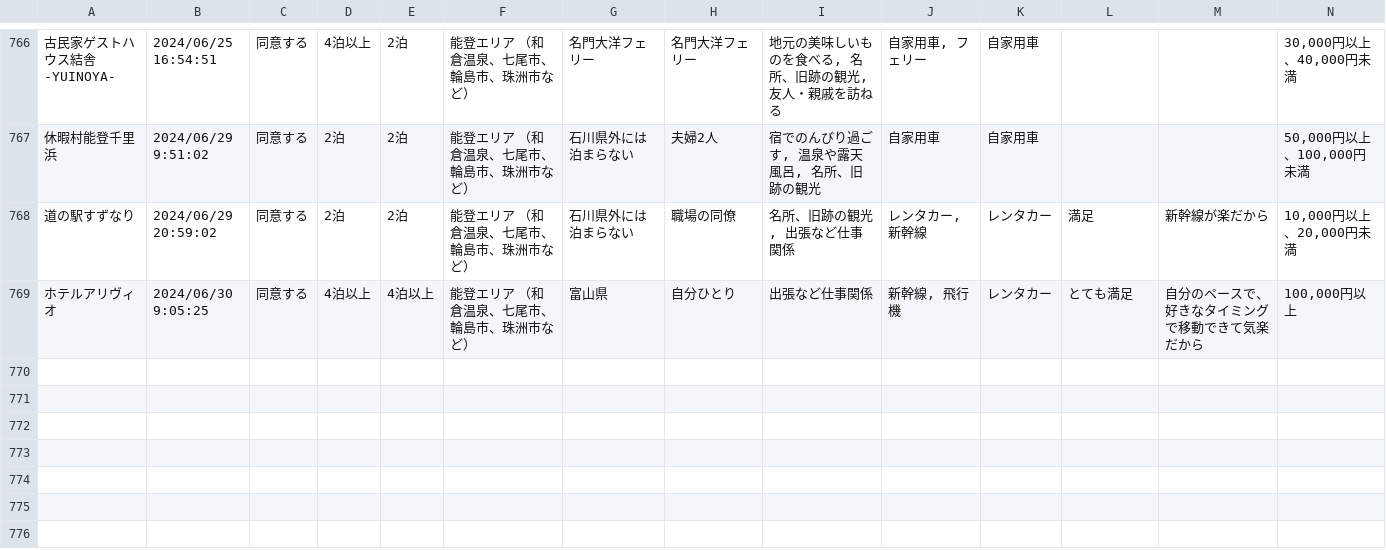
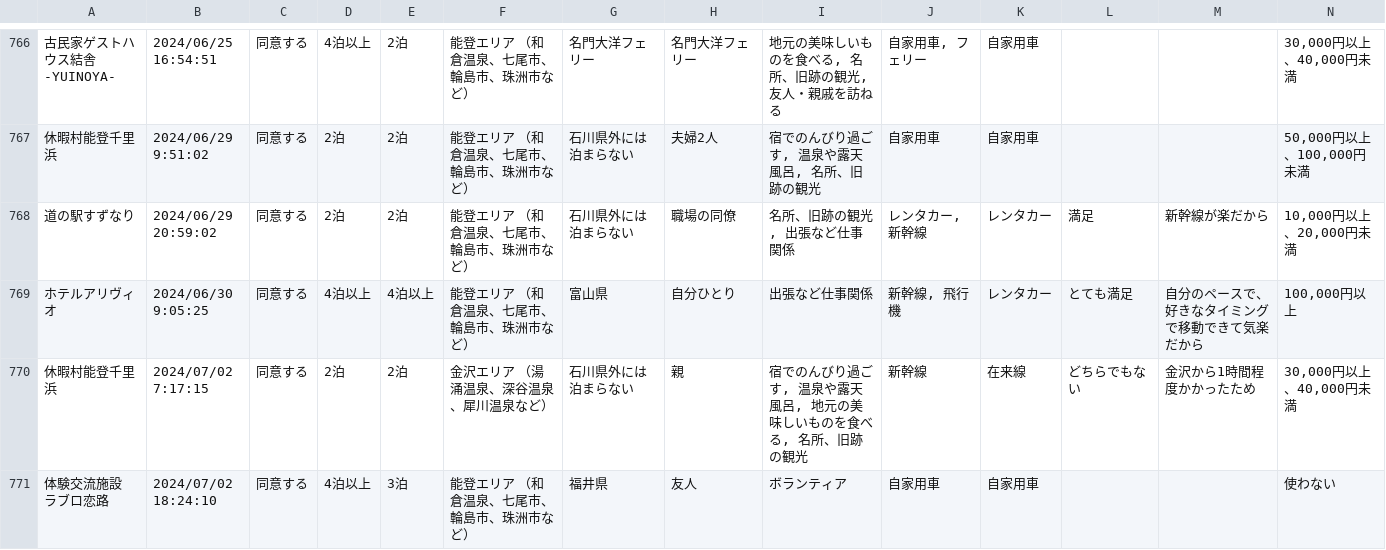
Before and after one commit to code4fukui/ishikawa-kanko-survey, a CSV file: noto.csv, drawn as a sheet; only a part is shown, gaps mark what is left out; rows hold the shown columns only; the diff names each change by its address in the sheet, - before the commit and + after, or states it on an @@ line.

Commit message:
update data

```diff
--- a/noto.csv
+++ b/noto.csv
+row 770: 休暇村能登千里浜 | 2024/07/02 7:17:15 | 同意する | 2泊 | 2泊 | 金沢エリア （湯涌温泉、深谷温泉、犀川温泉など） | 石川県外には泊まらない | 親 | 宿でのんびり過ごす, 温泉や露天風呂, 地元の美味しいものを食べる, 名所、旧跡の観光 | 新幹線 | 在来線 | どちらでもない | 金沢から1時間程度かかったため | 30,000円以上、40,000円未満
+row 771: 体験交流施設 ラブロ恋路 | 2024/07/02 18:24:10 | 同意する | 4泊以上 | 3泊 | 能登エリア （和倉温泉、七尾市、輪島市、珠洲市など） | 福井県 | 友人 | ボランティア | 自家用車 | 自家用車 |  |  | 使わない
```
Also changed, not shown: 2 other files.
